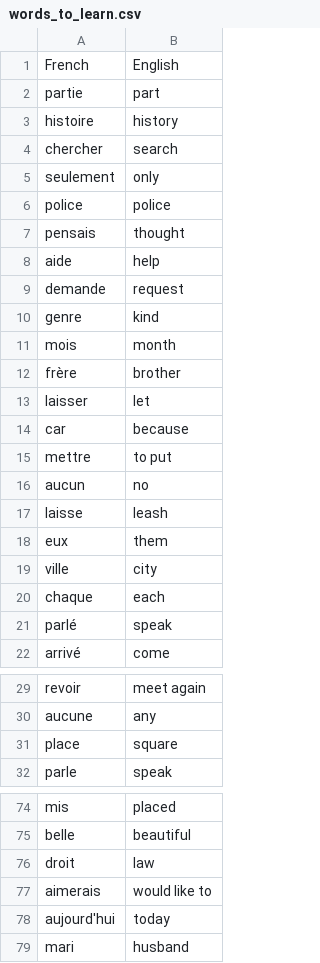
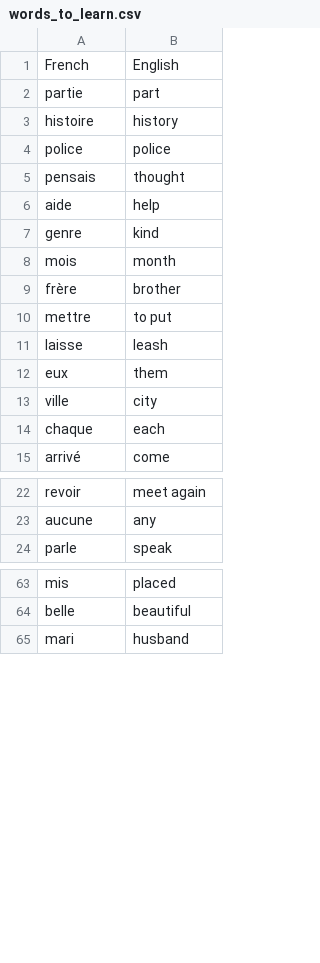
Before and after one commit to kesant/intermdiate_projects, a CSV file: Flash_card_app/data/words_to_learn.csv, drawn as a sheet; only a part is shown, gaps mark what is left out; the diff covers the shown part only; the diff names each change by its address in the sheet, - before the commit and + after, or states it on an @@ line.

```diff
--- a/Flash_card_app/data/words_to_learn.csv
+++ b/Flash_card_app/data/words_to_learn.csv
-row 4: chercher | search
-row 5: seulement | only
-row 9: demande | request
-row 13: laisser | let
-row 14: car | because
-row 16: aucun | no
-row 21: parlé | speak
-row 31: place | square
-row 76: droit | law
-row 77: aimerais | would like to
-row 78: aujourd'hui | today
```
Also changed, not shown: 8 removed rows elsewhere in this file, 1 other file.
